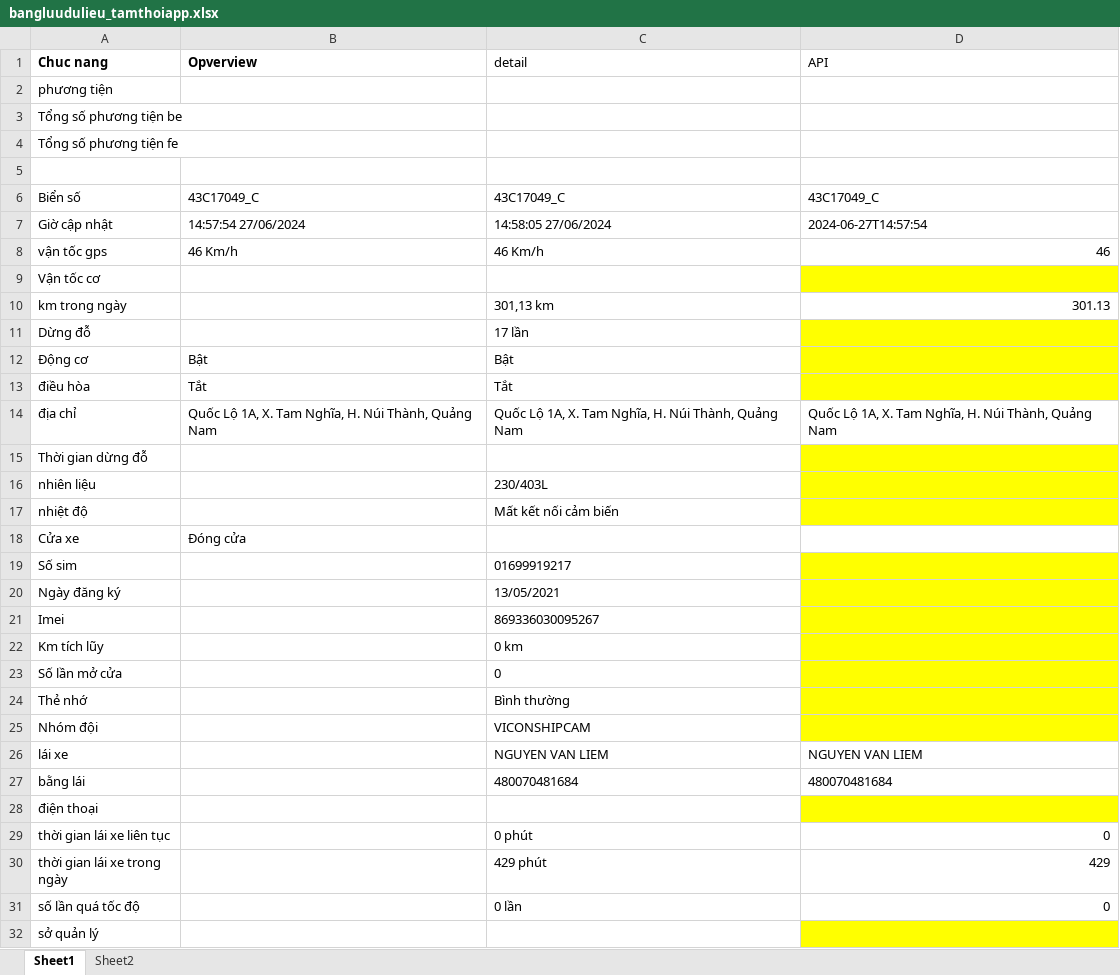
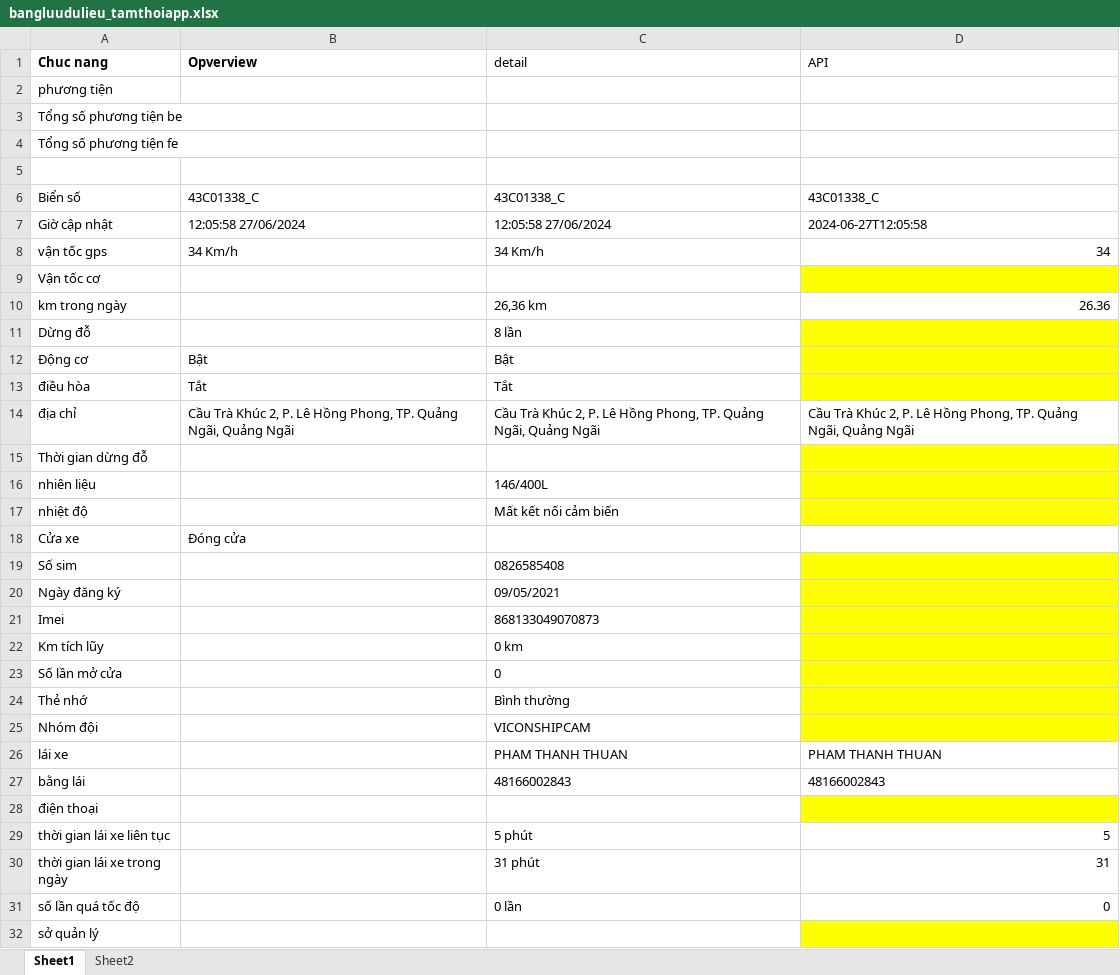
Before and after one commit to truongvck3313/BA_GPS_APP, an Excel workbook: bangluudulieu_tamthoiapp.xlsx, sheet Sheet1, drawn as a sheet; only a part is shown; values as stored, in another font and other column widths than the file's, no borders; the diff covers the shown part only; the diff names each change by its address in the sheet, - before the commit and + after, or states it on an @@ line.

```diff
--- a/bangluudulieu_tamthoiapp.xlsx (sheet Sheet1)
+++ b/bangluudulieu_tamthoiapp.xlsx (sheet Sheet1)
-B6 (Opverview): 43C17049_C
+B6 (Opverview): 43C01338_C
-C6 (detail): 43C17049_C
+C6 (detail): 43C01338_C
-D6 (API): 43C17049_C
+D6 (API): 43C01338_C
-B7 (Opverview): 14:57:54 27/06/2024
+B7 (Opverview): 12:05:58 27/06/2024
-C7 (detail): 14:58:05 27/06/2024
+C7 (detail): 12:05:58 27/06/2024
-D7 (API): 2024-06-27T14:57:54
+D7 (API): 2024-06-27T12:05:58
-B8 (Opverview): 46 Km/h
+B8 (Opverview): 34 Km/h
-C8 (detail): 46 Km/h
+C8 (detail): 34 Km/h
-D8 (API): 46
+D8 (API): 34
-C10 (detail): 301,13 km
+C10 (detail): 26,36 km
-D10 (API): 301.13
+D10 (API): 26.36
-C11 (detail): 17 lần
+C11 (detail): 8 lần
-B14 (Opverview): Quốc Lộ 1A, X. Tam Nghĩa, H. Núi Thành, Quảng Nam
+B14 (Opverview): Cầu Trà Khúc 2, P. Lê Hồng Phong, TP. Quảng Ngãi, Quảng Ngãi
-C14 (detail): Quốc Lộ 1A, X. Tam Nghĩa, H. Núi Thành, Quảng Nam
+C14 (detail): Cầu Trà Khúc 2, P. Lê Hồng Phong, TP. Quảng Ngãi, Quảng Ngãi
-D14 (API): Quốc Lộ 1A, X. Tam Nghĩa, H. Núi Thành, Quảng Nam
+D14 (API): Cầu Trà Khúc 2, P. Lê Hồng Phong, TP. Quảng Ngãi, Quảng Ngãi
-C16 (detail): 230/403L
+C16 (detail): 146/400L
-C19 (detail): 01699919217
+C19 (detail): 0826585408
-C20 (detail): 13/05/2021
+C20 (detail): 09/05/2021
-C21 (detail): 869336030095267
+C21 (detail): 868133049070873
-C26 (detail): NGUYEN VAN LIEM
+C26 (detail): PHAM THANH THUAN
-D26 (API): NGUYEN VAN LIEM
+D26 (API): PHAM THANH THUAN
-C27 (detail): 480070481684
+C27 (detail): 48166002843
-D27 (API): 480070481684
+D27 (API): 48166002843
-C29 (detail): 0 phút
+C29 (detail): 5 phút
-D29 (API): 0
+D29 (API): 5
-C30 (detail): 429 phút
+C30 (detail): 31 phút
-D30 (API): 429
+D30 (API): 31
```
Also changed, not shown: 6 edited cells elsewhere in this sheet, GPS_APPChecklistForAutoTest.xlsx, 8 other files.
